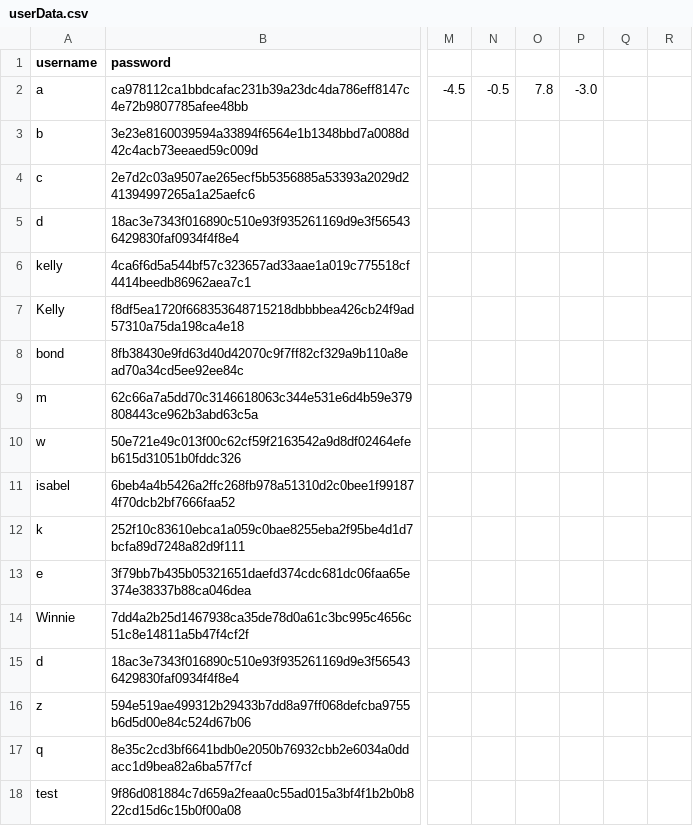
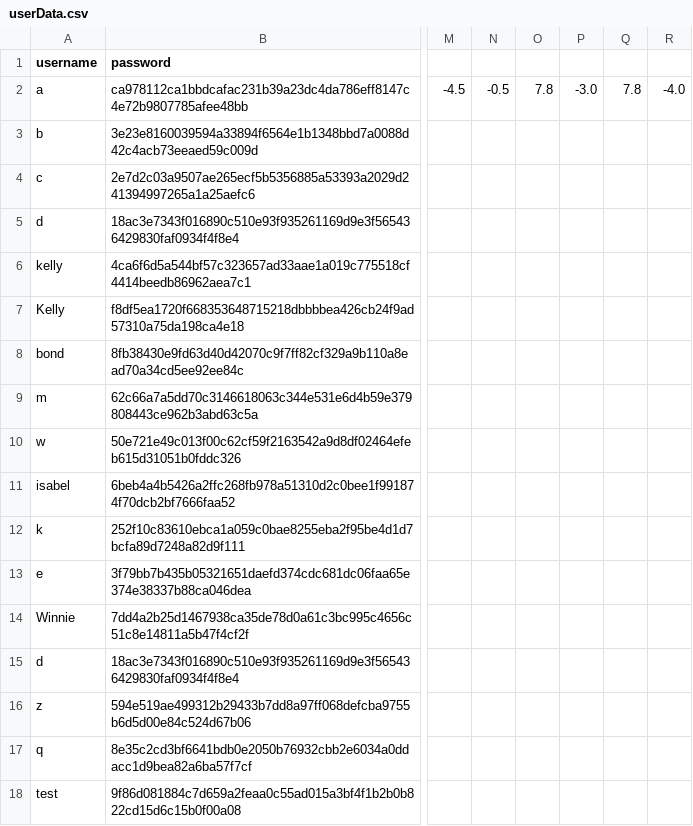
Before and after one commit to Elle0-0/GoGoTaxi, a CSV file: src/main/java/org/taxiapp/resources/userData.csv, drawn as a sheet; only a part is shown, gaps mark what is left out; the diff names each change by its address in the sheet, - before the commit and + after, or states it on an @@ line.

```diff
--- a/src/main/java/org/taxiapp/resources/userData.csv
+++ b/src/main/java/org/taxiapp/resources/userData.csv
-Q2: (empty)
+Q2: 7.8
-R2: (empty)
+R2: -4.0
```
Also changed, not shown: 2 other files.
